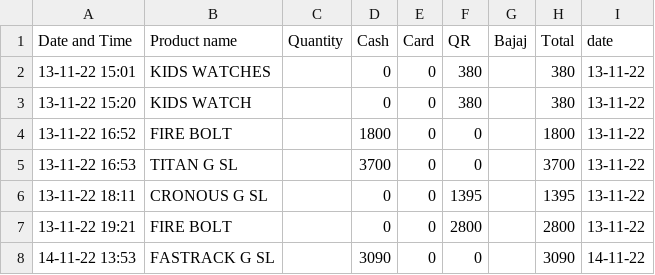
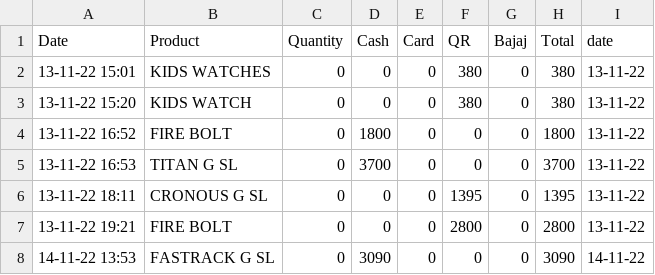
Before and after one commit to harishindl/sales_test, a CSV file: data.csv, drawn as a sheet.

Commit message:
committing files

```diff
--- a/data.csv
+++ b/data.csv
@@ -1,8 +1,8 @@
-Date and Time,Product name,Quantity,Cash,Card,QR,Bajaj,Total,date
-13-11-22 15:01,KIDS WATCHES,,0,0,380,,380,13-11-22
-13-11-22 15:20,KIDS WATCH,,0,0,380,,380,13-11-22
-13-11-22 16:52,FIRE BOLT,,1800,0,0,,1800,13-11-22
-13-11-22 16:53,TITAN G SL,,3700,0,0,,3700,13-11-22
-13-11-22 18:11,CRONOUS G SL,,0,0,1395,,1395,13-11-22
-13-11-22 19:21,FIRE BOLT,,0,0,2800,,2800,13-11-22
-14-11-22 13:53,FASTRACK G SL,,3090,0,0,,3090,14-11-22
+Date,Product,Quantity,Cash,Card,QR,Bajaj,Total,date
+13-11-22 15:01,KIDS WATCHES,0,0,0,380,0,380,13-11-22
+13-11-22 15:20,KIDS WATCH,0,0,0,380,0,380,13-11-22
+13-11-22 16:52,FIRE BOLT,0,1800,0,0,0,1800,13-11-22
+13-11-22 16:53,TITAN G SL,0,3700,0,0,0,3700,13-11-22
+13-11-22 18:11,CRONOUS G SL,0,0,0,1395,0,1395,13-11-22
+13-11-22 19:21,FIRE BOLT,0,0,0,2800,0,2800,13-11-22
+14-11-22 13:53,FASTRACK G SL,0,3090,0,0,0,3090,14-11-22
```
